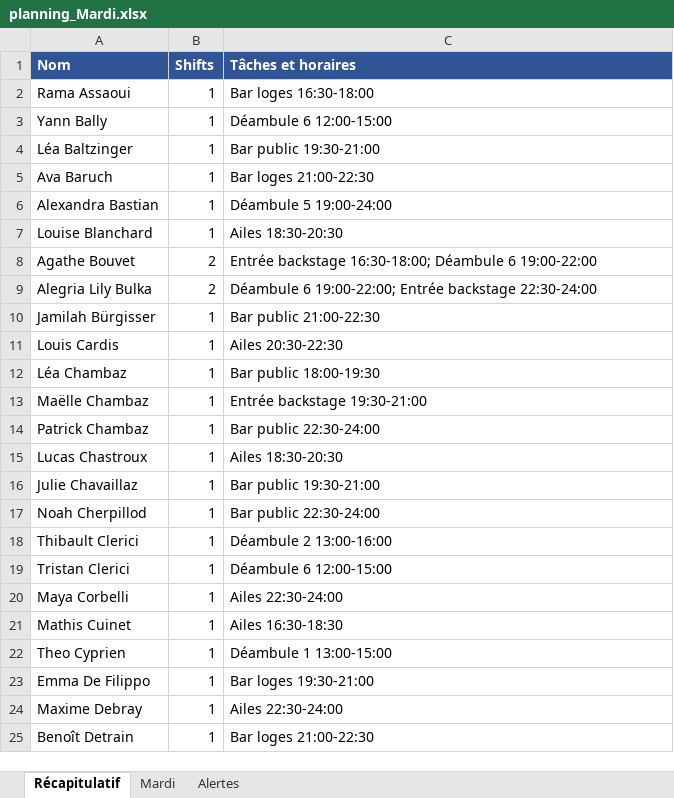
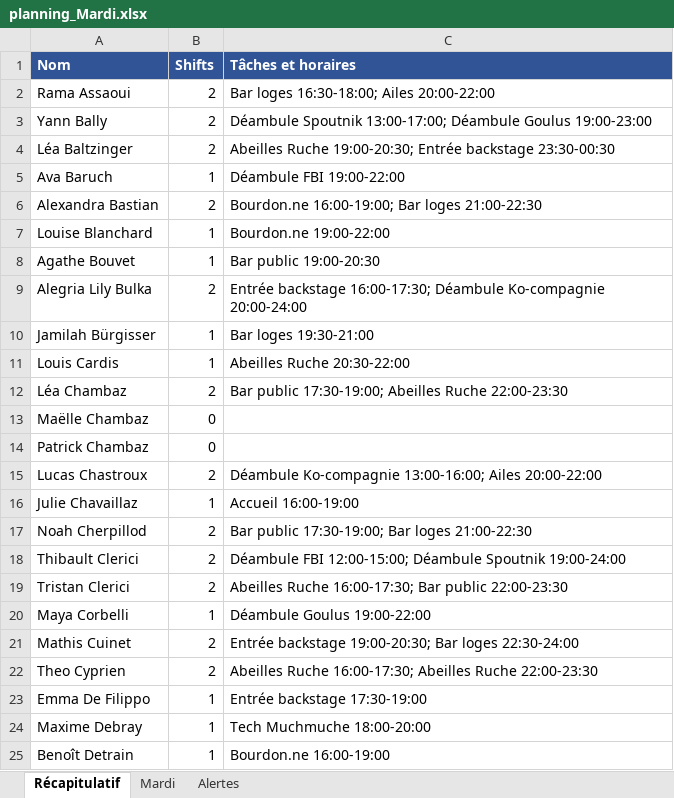
Before and after one commit to sschiesser/HorairesRuche, an Excel workbook: output/planning_Mardi.xlsx, sheet Récapitulatif, drawn as a sheet; only a part is shown; values as stored, in another font and other column widths than the file's, no borders; the diff covers the shown part only; the diff names each change by its address in the sheet, - before the commit and + after, or states it on an @@ line.

```diff
--- a/output/planning_Mardi.xlsx (sheet Récapitulatif)
+++ b/output/planning_Mardi.xlsx (sheet Récapitulatif)
-B2:B4 (Shifts): 1
+B2:B4 (Shifts): 2
-C2 (Tâches et horaires): Bar loges 16:30-18:00
+C2 (Tâches et horaires): Bar loges 16:30-18:00; Ailes 20:00-22:00
-C3 (Tâches et horaires): Déambule 6 12:00-15:00
+C3 (Tâches et horaires): Déambule Spoutnik 13:00-17:00; Déambule Goulus 19:00-23:00
-C4 (Tâches et horaires): Bar public 19:30-21:00
+C4 (Tâches et horaires): Abeilles Ruche 19:00-20:30; Entrée backstage 23:30-00:30
-C5 (Tâches et horaires): Bar loges 21:00-22:30
+C5 (Tâches et horaires): Déambule FBI 19:00-22:00
-B6 (Shifts): 1
+B6 (Shifts): 2
-C6 (Tâches et horaires): Déambule 5 19:00-24:00
+C6 (Tâches et horaires): Bourdon.ne 16:00-19:00; Bar loges 21:00-22:30
-C7 (Tâches et horaires): Ailes 18:30-20:30
+C7 (Tâches et horaires): Bourdon.ne 19:00-22:00
-B8 (Shifts): 2
+B8 (Shifts): 1
-C8 (Tâches et horaires): Entrée backstage 16:30-18:00; Déambule 6 19:00-22:00
+C8 (Tâches et horaires): Bar public 19:00-20:30
-C9 (Tâches et horaires): Déambule 6 19:00-22:00; Entrée backstage 22:30-24:00
+C9 (Tâches et horaires): Entrée backstage 16:00-17:30; Déambule Ko-compagnie 20:00-24:00
-C10 (Tâches et horaires): Bar public 21:00-22:30
+C10 (Tâches et horaires): Bar loges 19:30-21:00
-C11 (Tâches et horaires): Ailes 20:30-22:30
+C11 (Tâches et horaires): Abeilles Ruche 20:30-22:00
-B12 (Shifts): 1
+B12 (Shifts): 2
-C12 (Tâches et horaires): Bar public 18:00-19:30
+C12 (Tâches et horaires): Bar public 17:30-19:00; Abeilles Ruche 22:00-23:30
-B13:B14 (Shifts): 1
+B13:B14 (Shifts): 0
-C13 (Tâches et horaires): Entrée backstage 19:30-21:00
+C13 (Tâches et horaires): (empty)
-C14 (Tâches et horaires): Bar public 22:30-24:00
+C14 (Tâches et horaires): (empty)
-B15 (Shifts): 1
+B15 (Shifts): 2
-C15 (Tâches et horaires): Ailes 18:30-20:30
+C15 (Tâches et horaires): Déambule Ko-compagnie 13:00-16:00; Ailes 20:00-22:00
-C16 (Tâches et horaires): Bar public 19:30-21:00
+C16 (Tâches et horaires): Accueil 16:00-19:00
-B17:B19 (Shifts): 1
+B17:B19 (Shifts): 2
-C17 (Tâches et horaires): Bar public 22:30-24:00
+C17 (Tâches et horaires): Bar public 17:30-19:00; Bar loges 21:00-22:30
-C18 (Tâches et horaires): Déambule 2 13:00-16:00
+C18 (Tâches et horaires): Déambule FBI 12:00-15:00; Déambule Spoutnik 19:00-24:00
-C19 (Tâches et horaires): Déambule 6 12:00-15:00
+C19 (Tâches et horaires): Abeilles Ruche 16:00-17:30; Bar public 22:00-23:30
-C20 (Tâches et horaires): Ailes 22:30-24:00
+C20 (Tâches et horaires): Déambule Goulus 19:00-22:00
-B21:B22 (Shifts): 1
+B21:B22 (Shifts): 2
-C21 (Tâches et horaires): Ailes 16:30-18:30
+C21 (Tâches et horaires): Entrée backstage 19:00-20:30; Bar loges 22:30-24:00
-C22 (Tâches et horaires): Déambule 1 13:00-15:00
+C22 (Tâches et horaires): Abeilles Ruche 16:00-17:30; Abeilles Ruche 22:00-23:30
-C23 (Tâches et horaires): Bar loges 19:30-21:00
+C23 (Tâches et horaires): Entrée backstage 17:30-19:00
-C24 (Tâches et horaires): Ailes 22:30-24:00
+C24 (Tâches et horaires): Tech Muchmuche 18:00-20:00
-C25 (Tâches et horaires): Bar loges 21:00-22:30
+C25 (Tâches et horaires): Bourdon.ne 16:00-19:00
```
Also changed, not shown: 59 edited cells elsewhere in this sheet, sheet Mardi, data/blocages.xlsx, data/personnes.xlsx, 5 other files.
